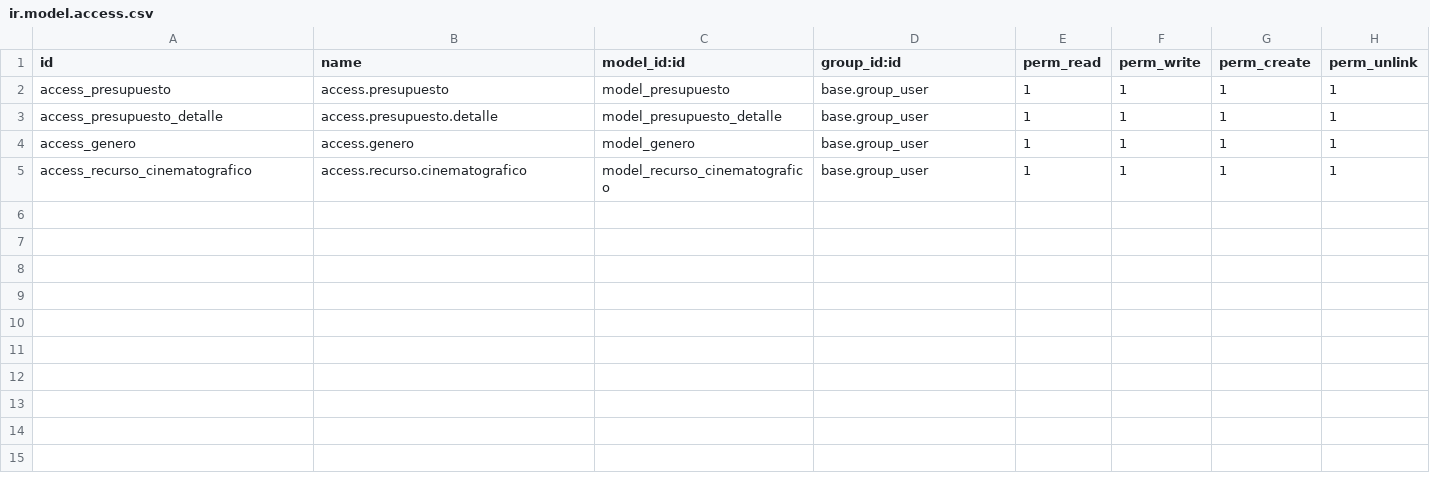
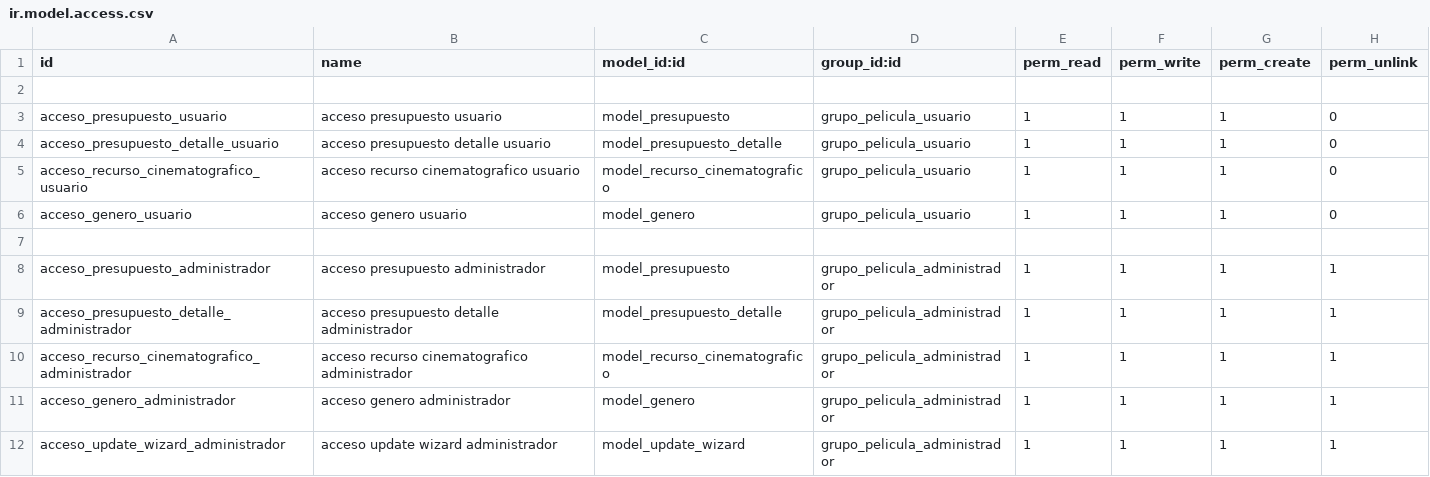
Before and after one commit to samolina-cmd/curso-odoo-v14, a CSV file: security/ir.model.access.csv, drawn as a sheet.

Commit message:
Implementar reporte, wizard, vistas y ajustes de seguridad en peliculas

```diff
--- a/security/ir.model.access.csv
+++ b/security/ir.model.access.csv
@@ -1,5 +1,12 @@
 id,name,model_id:id,group_id:id,perm_read,perm_write,perm_create,perm_unlink
-access_presupuesto,access.presupuesto,model_presupuesto,base.group_user,1,1,1,1
-access_presupuesto_detalle,access.presupuesto.detalle,model_presupuesto_detalle,base.group_user,1,1,1,1
-access_genero,access.genero,model_genero,base.group_user,1,1,1,1
-access_recurso_cinematografico,access.recurso.cinematografico,model_recurso_cinematografico,base.group_user,1,1,1,1
+
+acceso_presupuesto_usuario,acceso presupuesto usuario,model_presupuesto,grupo_pelicula_usuario,1,1,1,0
+acceso_presupuesto_detalle_usuario,acceso presupuesto detalle usuario,model_presupuesto_detalle,grupo_pelicula_usuario,1,1,1,0
+acceso_recurso_cinematografico_usuario,acceso recurso cinematografico usuario,model_recurso_cinematografico,grupo_pelicula_usuario,1,1,1,0
+acceso_genero_usuario,acceso genero usuario,model_genero,grupo_pelicula_usuario,1,1,1,0
+
+acceso_presupuesto_administrador,acceso presupuesto administrador,model_presupuesto,grupo_pelicula_administrador,1,1,1,1
+acceso_presupuesto_detalle_administrador,acceso presupuesto detalle administrador,model_presupuesto_detalle,grupo_pelicula_administrador,1,1,1,1
+acceso_recurso_cinematografico_administrador,acceso recurso cinematografico administrador,model_recurso_cinematografico,grupo_pelicula_administrador,1,1,1,1
+acceso_genero_administrador,acceso genero administrador,model_genero,grupo_pelicula_administrador,1,1,1,1
+acceso_update_wizard_administrador,acceso update wizard administrador,model_update_wizard,grupo_pelicula_administrador,1,1,1,1
```
Also changed, not shown: 10 other files.
